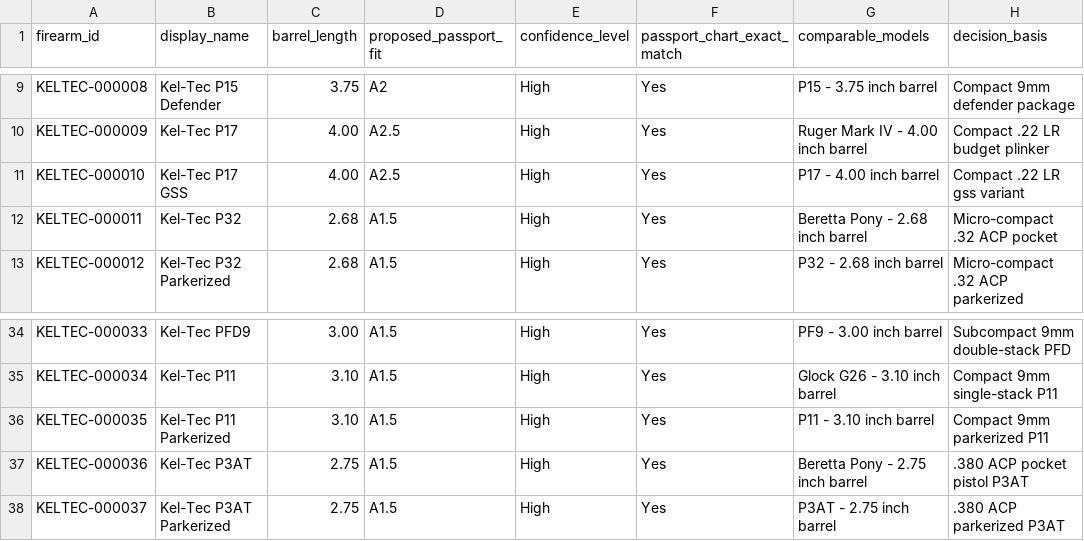
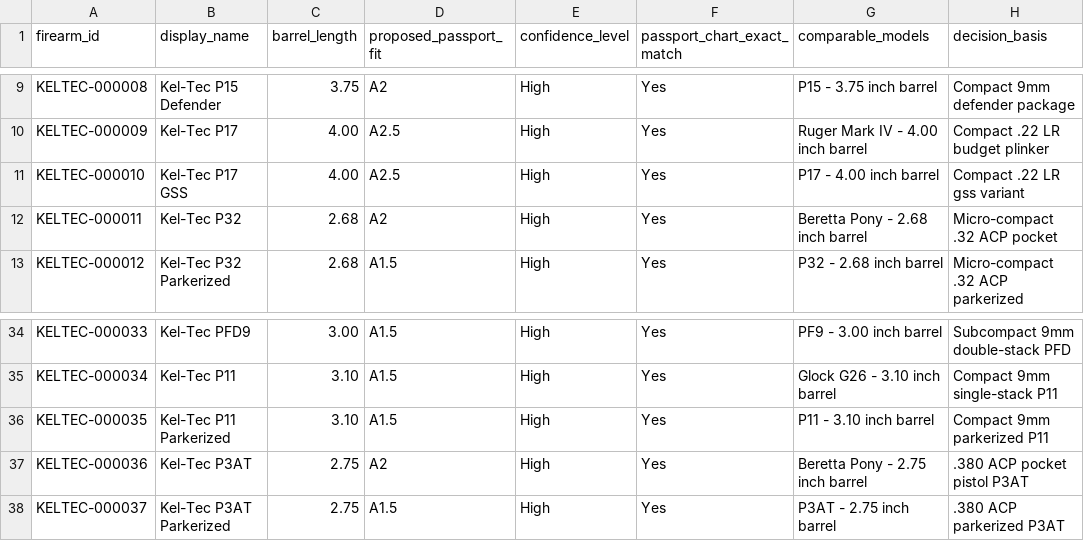
Before and after one commit to yh8jb22jds-svg/PassportFitSearch, a CSV file: data/keltec/2026-07-24_firearm_master_keltec_fit_review_r1.csv, drawn as a sheet; only a part is shown, gaps mark what is left out; the diff names each change by its address in the sheet, - before the commit and + after, or states it on an @@ line.

Commit message:
Replace invalid A1.5 for chart-listed Kel-Tec P32, Kel-Tec P3AT

```diff
--- a/data/keltec/2026-07-24_firearm_master_keltec_fit_review_r1.csv
+++ b/data/keltec/2026-07-24_firearm_master_keltec_fit_review_r1.csv
-D12 (proposed_passport_fit): A1.5
+D12 (proposed_passport_fit): A2
-D37 (proposed_passport_fit): A1.5
+D37 (proposed_passport_fit): A2
```
